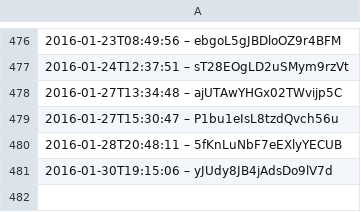
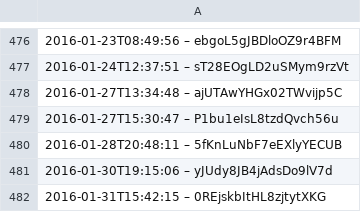
Before and after one commit to slunfuedrac/solana-trading-bot-v2, a CSV file: data.csv, drawn as a sheet; only a part is shown, gaps mark what is left out; the diff names each change by its address in the sheet, - before the commit and + after, or states it on an @@ line.

```diff
--- a/data.csv
+++ b/data.csv
+row 482: 2016-01-31T15:42:15 – 0REjskbItHL8zjtytXKG
```
